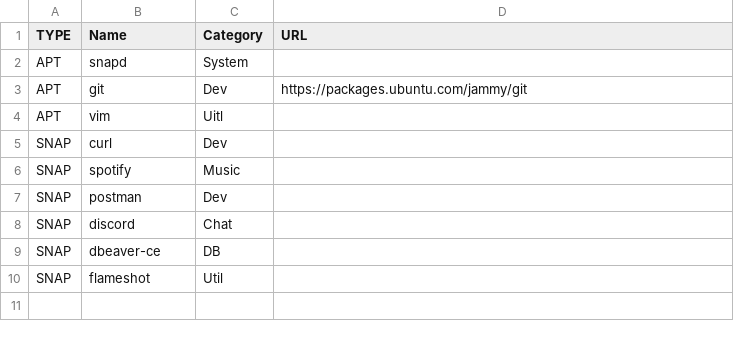
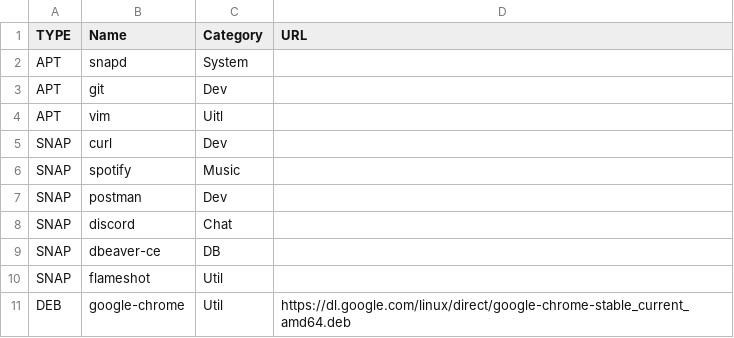
Before and after one commit to FernandoCelmer/dotfiles, a CSV file: setup/packages_ubuntu.csv, drawn as a sheet.

Commit message:
No Task - Packages Ubuntu

```diff
--- a/setup/packages_ubuntu.csv
+++ b/setup/packages_ubuntu.csv
@@ -2,3 +2,3 @@ TYPE, Name, Category, URL
 APT, snapd, System,
-APT, git, Dev, https://packages.ubuntu.com/jammy/git
+APT, git, Dev,
 APT, vim, Uitl,
@@ -10 +10,2 @@ SNAP, dbeaver-ce, DB,
 SNAP, flameshot, Util,
+DEB, google-chrome, Util, https://dl.google.com/linux/direct/google-chrome-stable_current_amd64.deb
```
